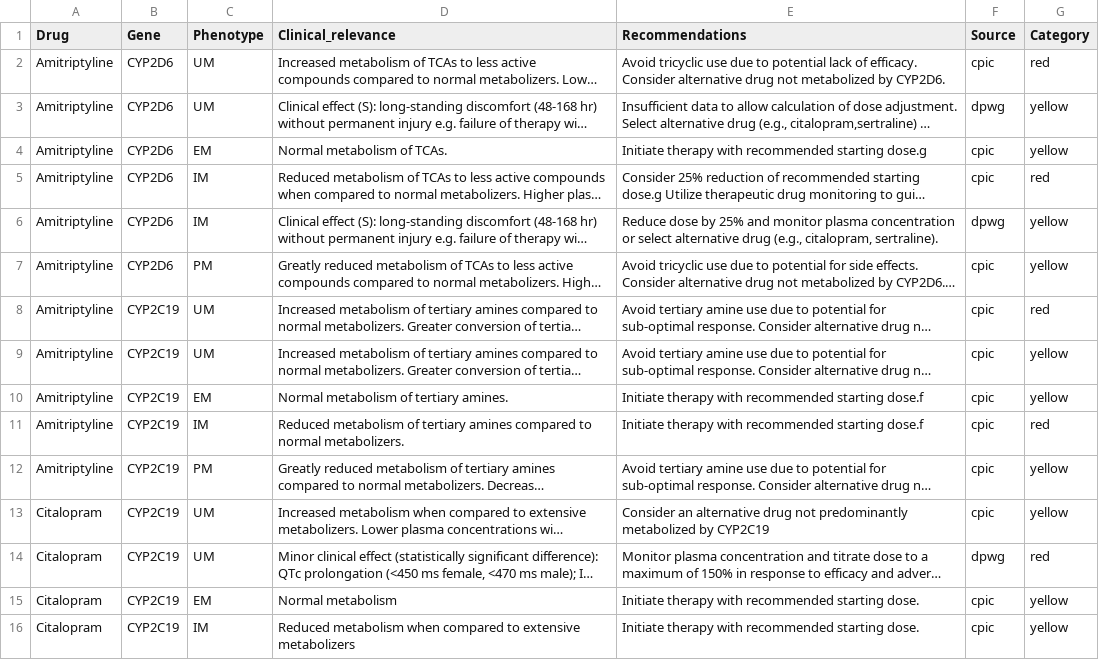
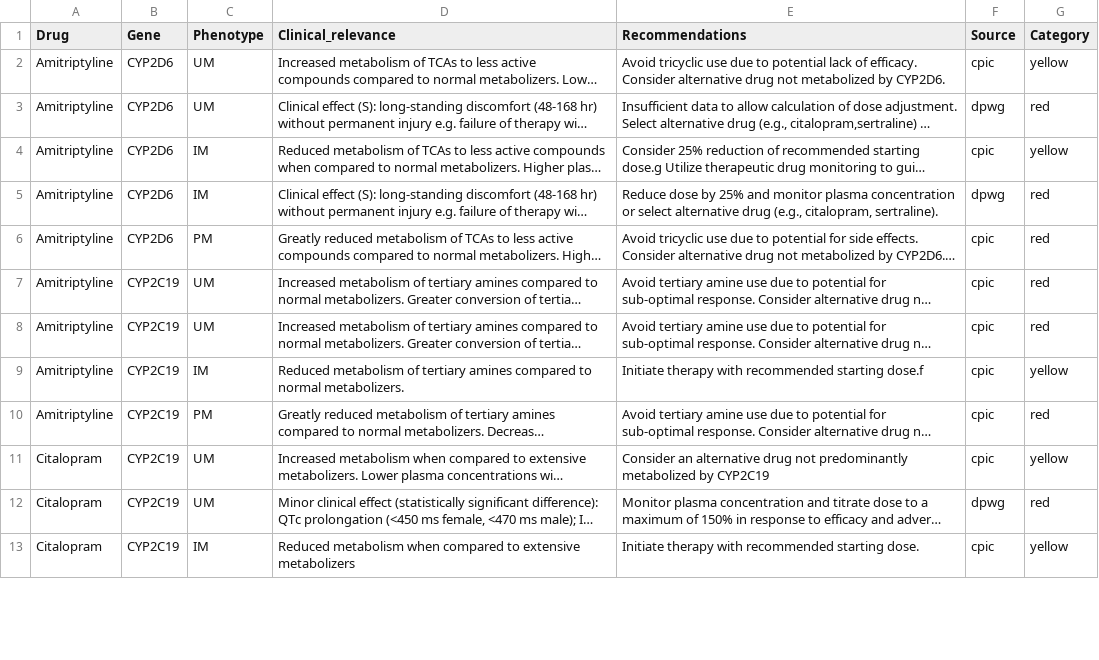
Before and after one commit to gedoardo83/PGx_project, a CSV file: web_app/GuideLines_table_CYP.csv, drawn as a sheet; only a part is shown; long unchanged cells end in …; removed rows and columns are numbered as before the commit, all else as after; the diff covers the shown part only; the diff names each change by its address in the sheet, - before the commit and + after, or states it on an @@ line.

```diff
--- a/web_app/GuideLines_table_CYP.csv
+++ b/web_app/GuideLines_table_CYP.csv
-G2 (Category): red
+G2 (Category): yellow
-G3 (Category): yellow
+G3 (Category): red
-row 4: Amitriptyline | CYP2D6 | EM | Normal metabolism of TCAs. | Initiate therapy with recommended starting dose.g | cpic | yellow
-G4 (Category): red
+G4 (Category): yellow
-G5:G6 (Category): yellow
+G5:G6 (Category): red
-G8 (Category): yellow
+G8 (Category): red
-row 10: Amitriptyline | CYP2C19 | EM | Normal metabolism of tertiary amines. | Initiate therapy with recommended starting dose.f | cpic | yellow
-G9 (Category): red
+G9 (Category): yellow
-G10 (Category): yellow
+G10 (Category): red
-row 15: Citalopram | CYP2C19 | EM | Normal metabolism | Initiate therapy with recommended starting dose. | cpic | yellow
```
Also changed, not shown: 18 removed rows and 30 edited cells elsewhere in this file, resources/Metabolizer_table.csv, sample_tables/ALL_samples_genos.csv, 6 other files.
